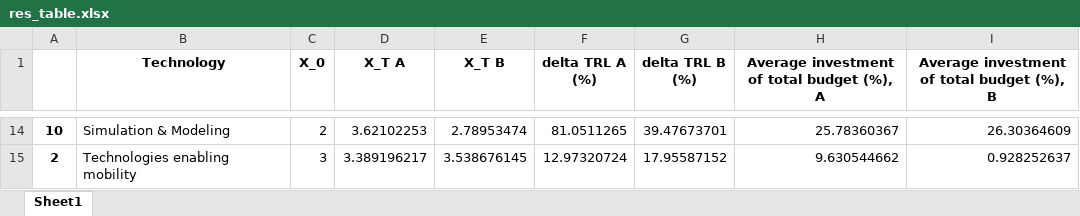
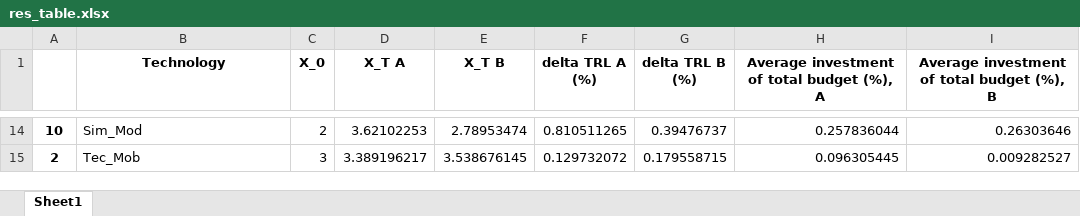
Before and after one commit to iRRe33-smk/exjobb, an Excel workbook: res_table.xlsx, sheet Sheet1, drawn as a sheet; only a part is shown, gaps mark what is left out; values as stored, in another font and other column widths than the file's, no borders; the diff covers the shown part only; the diff names each change by its address in the sheet, - before the commit and + after, or states it on an @@ line.

```diff
--- a/res_table.xlsx (sheet Sheet1)
+++ b/res_table.xlsx (sheet Sheet1)
-B14 (Technology): Simulation & Modeling
+B14 (Technology): Sim_Mod
-F14 (delta TRL A (%)): 81.0511265
+F14 (delta TRL A (%)): 0.810511265
-G14 (delta TRL B (%)): 39.47673701
+G14 (delta TRL B (%)): 0.39476737
-H14: 25.78360367
+H14: 0.257836044
-I14: 26.30364609
+I14: 0.26303646
-B15 (Technology): Technologies enabling mobility
+B15 (Technology): Tec_Mob
-F15 (delta TRL A (%)): 12.97320724
+F15 (delta TRL A (%)): 0.129732072
-G15 (delta TRL B (%)): 17.95587152
+G15 (delta TRL B (%)): 0.179558715
-H15: 9.630544662
+H15: 0.096305445
-I15: 0.928252637
+I15: 0.009282527
```
Also changed, not shown: 60 edited cells elsewhere in this sheet, 1 other file.
